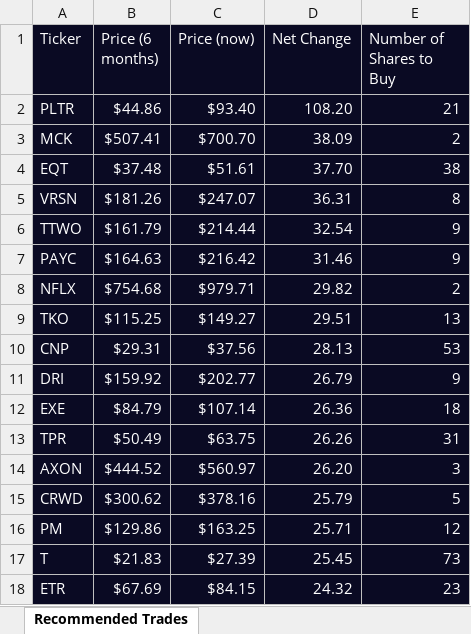
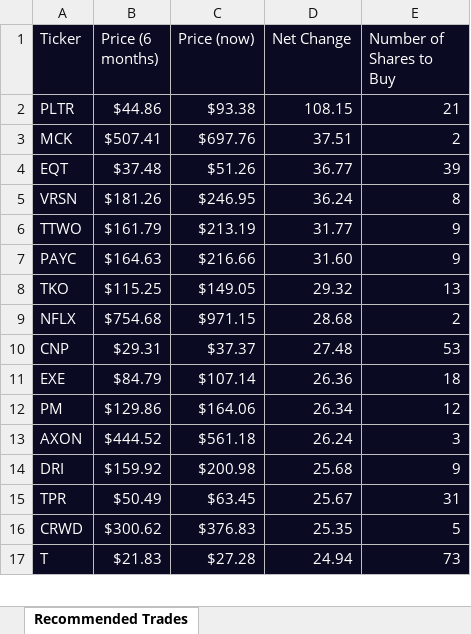
Before and after one commit to JoseMelvin-Calleja/Quantitative-Momentuem-Investing-Strategy, an Excel workbook: recommended_trades.xlsx, sheet Recommended Trades, drawn as a sheet; only a part is shown; values as stored, in another font and other column widths than the file's, no borders; removed rows and columns are numbered as before the commit, all else as after; the diff covers the shown part only; the diff names each change by its address in the sheet, - before the commit and + after, or states it on an @@ line.

```diff
--- a/recommended_trades.xlsx (sheet Recommended Trades)
+++ b/recommended_trades.xlsx (sheet Recommended Trades)
-C2 (Price (now)): $93.40
+C2 (Price (now)): $93.38
-D2 (Net Change): 108.20
+D2 (Net Change): 108.15
-C3 (Price (now)): $700.70
+C3 (Price (now)): $697.76
-D3 (Net Change): 38.09
+D3 (Net Change): 37.51
-C4 (Price (now)): $51.61
+C4 (Price (now)): $51.26
-D4 (Net Change): 37.70
+D4 (Net Change): 36.77
-E4 (Number of Shares to Buy): 38
+E4 (Number of Shares to Buy): 39
-C5 (Price (now)): $247.07
+C5 (Price (now)): $246.95
-D5 (Net Change): 36.31
+D5 (Net Change): 36.24
-C6 (Price (now)): $214.44
+C6 (Price (now)): $213.19
-D6 (Net Change): 32.54
+D6 (Net Change): 31.77
-C7 (Price (now)): $216.42
+C7 (Price (now)): $216.66
-D7 (Net Change): 31.46
+D7 (Net Change): 31.60
-row 8: NFLX | $754.68 | $979.71 | 29.82 | 2
-C8 (Price (now)): $149.27
+C8 (Price (now)): $149.05
-D8 (Net Change): 29.51
+D8 (Net Change): 29.32
+row 9: NFLX | $754.68 | $971.15 | 28.68 | 2
-C10 (Price (now)): $37.56
+C10 (Price (now)): $37.37
-D10 (Net Change): 28.13
+D10 (Net Change): 27.48
-row 11: DRI | $159.92 | $202.77 | 26.79 | 9
-row 13: TPR | $50.49 | $63.75 | 26.26 | 31
+row 12: PM | $129.86 | $164.06 | 26.34 | 12
-C13 (Price (now)): $560.97
+C13 (Price (now)): $561.18
-D13 (Net Change): 26.20
+D13 (Net Change): 26.24
+row 14: DRI | $159.92 | $200.98 | 25.68 | 9
+row 15: TPR | $50.49 | $63.45 | 25.67 | 31
-C16 (Price (now)): $378.16
+C16 (Price (now)): $376.83
-D16 (Net Change): 25.79
+D16 (Net Change): 25.35
-row 16: PM | $129.86 | $163.25 | 25.71 | 12
-C17 (Price (now)): $27.39
+C17 (Price (now)): $27.28
-D17 (Net Change): 25.45
+D17 (Net Change): 24.94
-row 18: ETR | $67.69 | $84.15 | 24.32 | 23
```
Also changed, not shown: 11 added rows, 10 removed rows and 42 edited cells elsewhere in this sheet, total_data.xlsx, 1 other file.
